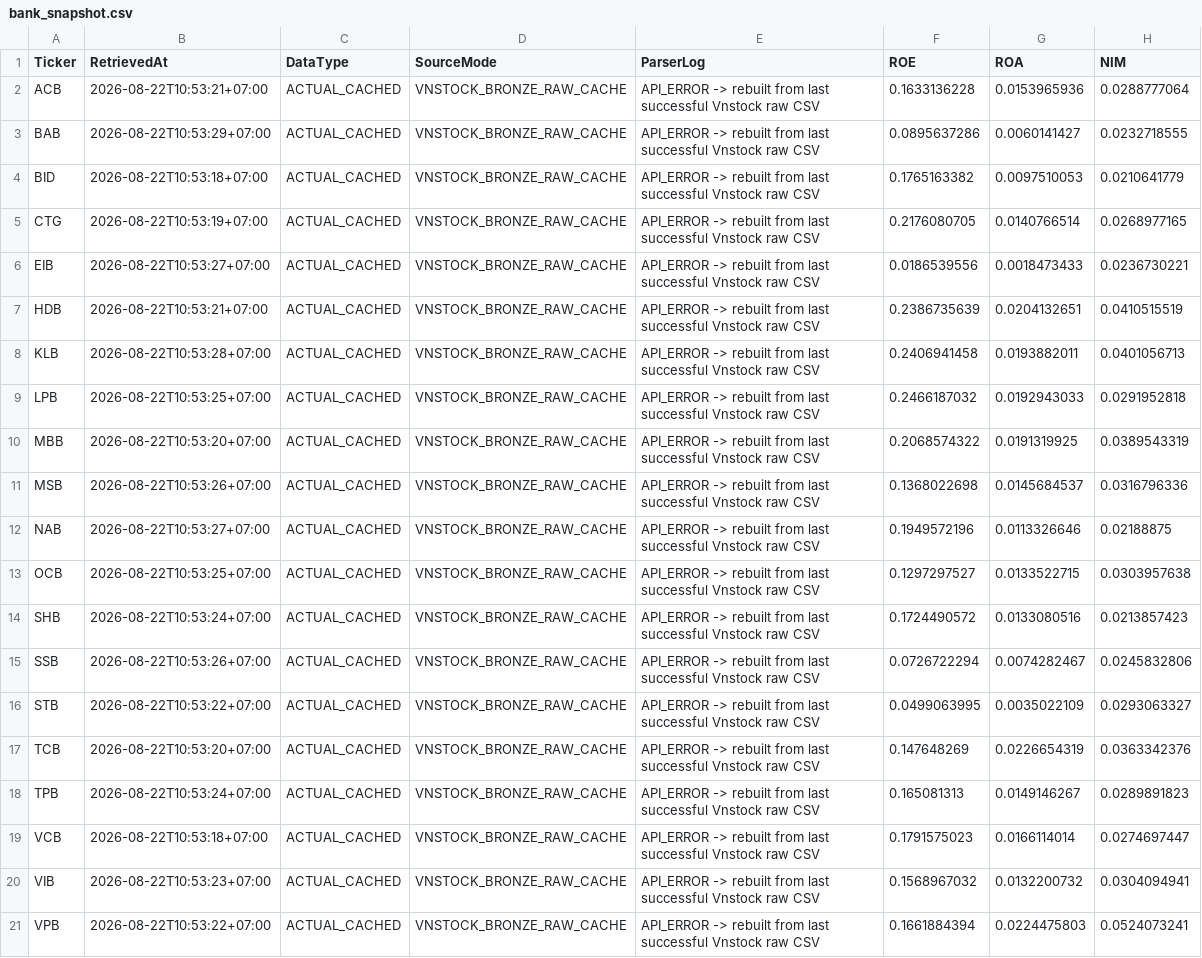
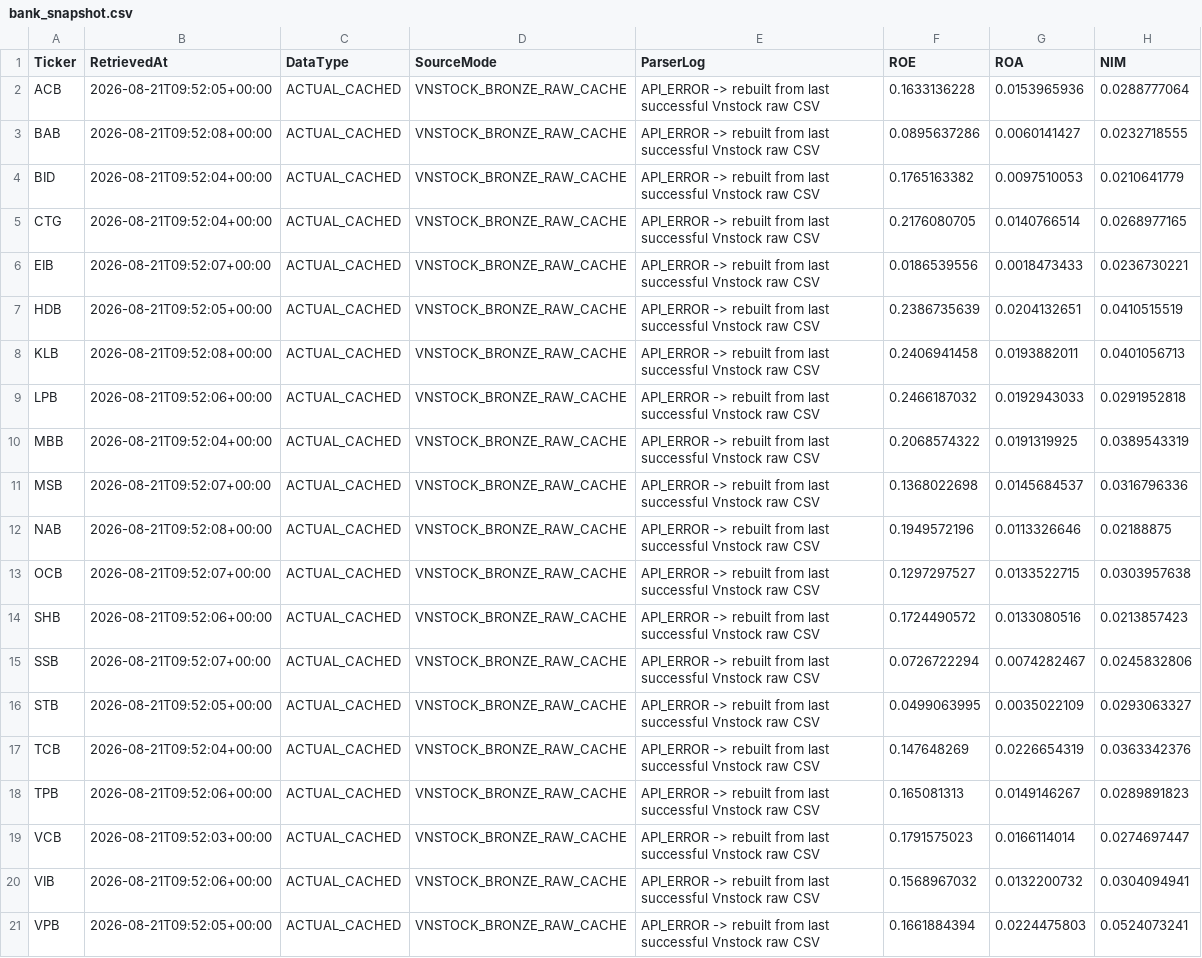
Before and after one commit to lehoangquanvcb/Vietnam_Banking_Equity_Valuation_MA, a CSV file: data/bank_snapshot.csv, drawn as a sheet; only a part is shown; the diff names each change by its address in the sheet, - before the commit and + after, or states it on an @@ line.

```diff
--- a/data/bank_snapshot.csv
+++ b/data/bank_snapshot.csv
-B2 (RetrievedAt): 2026-08-22T10:53:21+07:00
+B2 (RetrievedAt): 2026-08-21T09:52:05+00:00
-B3 (RetrievedAt): 2026-08-22T10:53:29+07:00
+B3 (RetrievedAt): 2026-08-21T09:52:08+00:00
-B4 (RetrievedAt): 2026-08-22T10:53:18+07:00
+B4 (RetrievedAt): 2026-08-21T09:52:04+00:00
-B5 (RetrievedAt): 2026-08-22T10:53:19+07:00
+B5 (RetrievedAt): 2026-08-21T09:52:04+00:00
-B6 (RetrievedAt): 2026-08-22T10:53:27+07:00
+B6 (RetrievedAt): 2026-08-21T09:52:07+00:00
-B7 (RetrievedAt): 2026-08-22T10:53:21+07:00
+B7 (RetrievedAt): 2026-08-21T09:52:05+00:00
-B8 (RetrievedAt): 2026-08-22T10:53:28+07:00
+B8 (RetrievedAt): 2026-08-21T09:52:08+00:00
-B9 (RetrievedAt): 2026-08-22T10:53:25+07:00
+B9 (RetrievedAt): 2026-08-21T09:52:06+00:00
-B10 (RetrievedAt): 2026-08-22T10:53:20+07:00
+B10 (RetrievedAt): 2026-08-21T09:52:04+00:00
-B11 (RetrievedAt): 2026-08-22T10:53:26+07:00
+B11 (RetrievedAt): 2026-08-21T09:52:07+00:00
-B12 (RetrievedAt): 2026-08-22T10:53:27+07:00
+B12 (RetrievedAt): 2026-08-21T09:52:08+00:00
-B13 (RetrievedAt): 2026-08-22T10:53:25+07:00
+B13 (RetrievedAt): 2026-08-21T09:52:07+00:00
-B14 (RetrievedAt): 2026-08-22T10:53:24+07:00
+B14 (RetrievedAt): 2026-08-21T09:52:06+00:00
-B15 (RetrievedAt): 2026-08-22T10:53:26+07:00
+B15 (RetrievedAt): 2026-08-21T09:52:07+00:00
-B16 (RetrievedAt): 2026-08-22T10:53:22+07:00
+B16 (RetrievedAt): 2026-08-21T09:52:05+00:00
-B17 (RetrievedAt): 2026-08-22T10:53:20+07:00
+B17 (RetrievedAt): 2026-08-21T09:52:04+00:00
-B18 (RetrievedAt): 2026-08-22T10:53:24+07:00
+B18 (RetrievedAt): 2026-08-21T09:52:06+00:00
-B19 (RetrievedAt): 2026-08-22T10:53:18+07:00
+B19 (RetrievedAt): 2026-08-21T09:52:03+00:00
-B20 (RetrievedAt): 2026-08-22T10:53:23+07:00
+B20 (RetrievedAt): 2026-08-21T09:52:06+00:00
-B21 (RetrievedAt): 2026-08-22T10:53:22+07:00
+B21 (RetrievedAt): 2026-08-21T09:52:05+00:00
```
Also changed, not shown: config/valuation_assumptions.csv, data/model_outputs/valuation_summary.csv, 12 other files.
